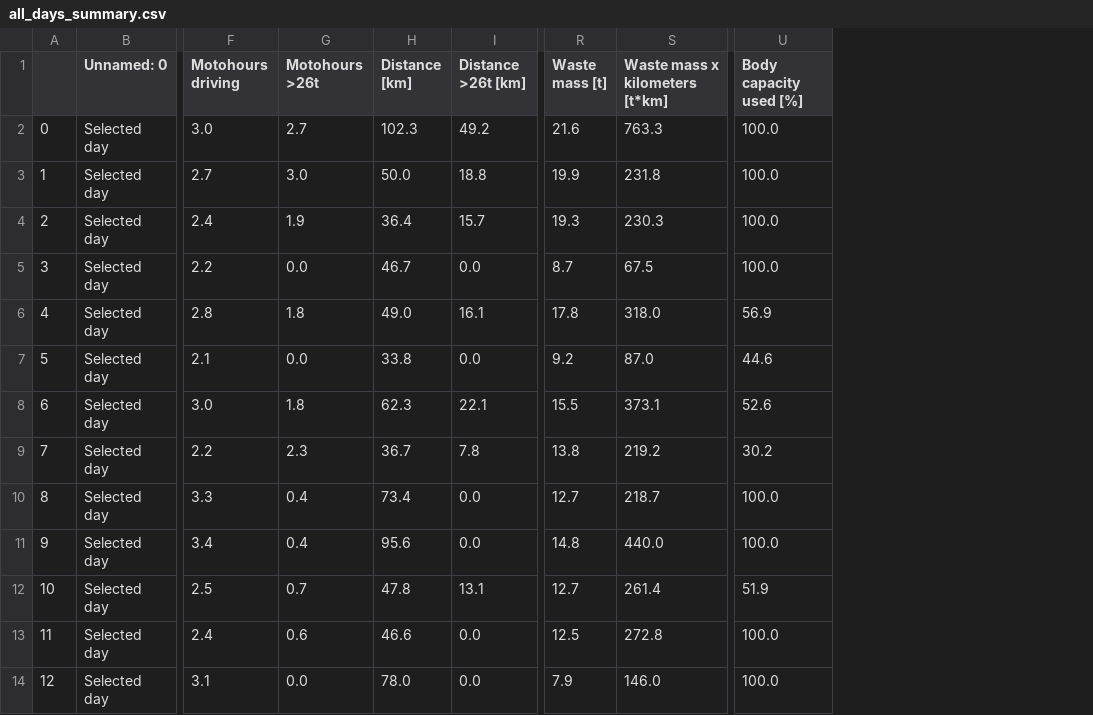
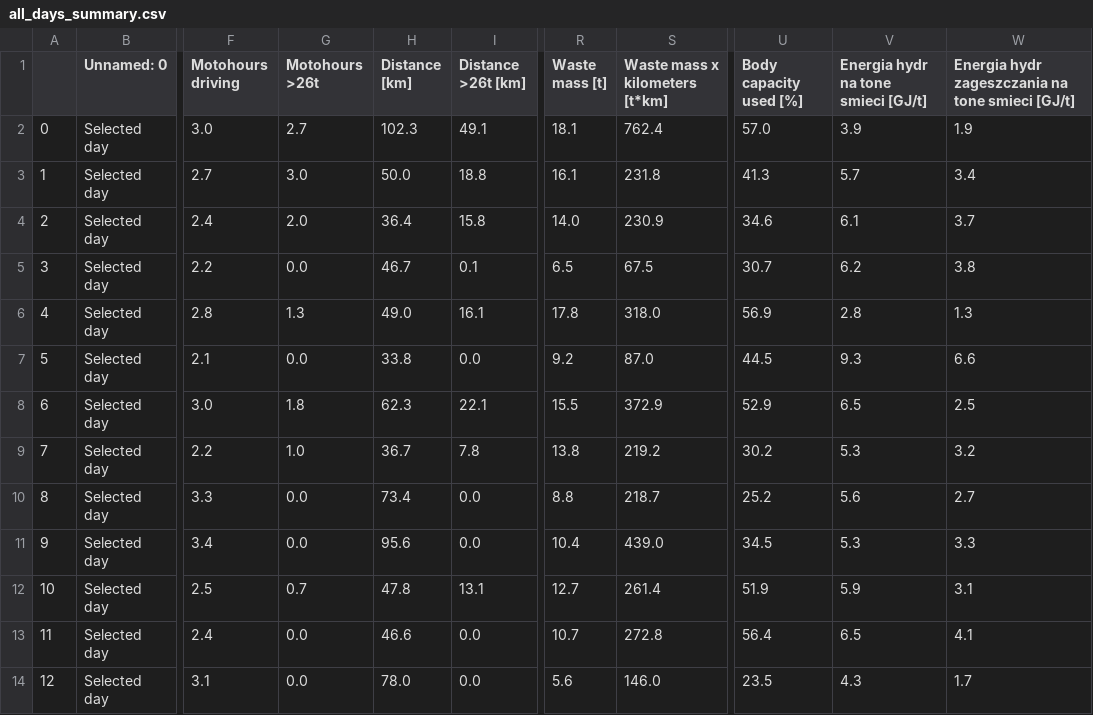
Before and after one commit to Arivalo/210901_DZ, a CSV file: data/20269/podsumowanie_dnia/all_days_summary.csv, drawn as a sheet; only a part is shown, gaps mark what is left out; the diff covers the shown part only; the diff names each change by its address in the sheet, - before the commit and + after, or states it on an @@ line.

Commit message:
update danych

```diff
--- a/data/20269/podsumowanie_dnia/all_days_summary.csv
+++ b/data/20269/podsumowanie_dnia/all_days_summary.csv
+column V, rows 1-14: Energia hydr na tone smieci [GJ/t] | 3.9 | 5.7 | 6.1 | 6.2 | 2.8 | 9.3 | 6.5 | 5.3 | 5.6 | 5.3 | 5.9 | 6.5 | 4.3
+column W, rows 1-14: Energia hydr zageszczania na tone smieci [GJ/t] | 1.9 | 3.4 | 3.7 | 3.8 | 1.3 | 6.6 | 2.5 | 3.2 | 2.7 | 3.3 | 3.1 | 4.1 | 1.7
-I2 (Distance >26t [km]): 49.2
+I2 (Distance >26t [km]): 49.1
-R2 (Waste mass [t]): 21.6
+R2 (Waste mass [t]): 18.1
-S2 (Waste mass x kilometers [t*km]): 763.3
+S2 (Waste mass x kilometers [t*km]): 762.4
-U2 (Body capacity used [%]): 100.0
+U2 (Body capacity used [%]): 57.0
-R3 (Waste mass [t]): 19.9
+R3 (Waste mass [t]): 16.1
-U3 (Body capacity used [%]): 100.0
+U3 (Body capacity used [%]): 41.3
-G4 (Motohours >26t): 1.9
+G4 (Motohours >26t): 2.0
-I4 (Distance >26t [km]): 15.7
+I4 (Distance >26t [km]): 15.8
-R4 (Waste mass [t]): 19.3
+R4 (Waste mass [t]): 14.0
-S4 (Waste mass x kilometers [t*km]): 230.3
+S4 (Waste mass x kilometers [t*km]): 230.9
-U4 (Body capacity used [%]): 100.0
+U4 (Body capacity used [%]): 34.6
-I5 (Distance >26t [km]): 0.0
+I5 (Distance >26t [km]): 0.1
-R5 (Waste mass [t]): 8.7
+R5 (Waste mass [t]): 6.5
-U5 (Body capacity used [%]): 100.0
+U5 (Body capacity used [%]): 30.7
-G6 (Motohours >26t): 1.8
+G6 (Motohours >26t): 1.3
-U7 (Body capacity used [%]): 44.6
+U7 (Body capacity used [%]): 44.5
-S8 (Waste mass x kilometers [t*km]): 373.1
+S8 (Waste mass x kilometers [t*km]): 372.9
-U8 (Body capacity used [%]): 52.6
+U8 (Body capacity used [%]): 52.9
-G9 (Motohours >26t): 2.3
+G9 (Motohours >26t): 1.0
-G10:G11 (Motohours >26t): 0.4
+G10:G11 (Motohours >26t): 0.0
-R10 (Waste mass [t]): 12.7
+R10 (Waste mass [t]): 8.8
-U10 (Body capacity used [%]): 100.0
+U10 (Body capacity used [%]): 25.2
-R11 (Waste mass [t]): 14.8
+R11 (Waste mass [t]): 10.4
-S11 (Waste mass x kilometers [t*km]): 440.0
+S11 (Waste mass x kilometers [t*km]): 439.0
-U11 (Body capacity used [%]): 100.0
+U11 (Body capacity used [%]): 34.5
-G13 (Motohours >26t): 0.6
+G13 (Motohours >26t): 0.0
-R13 (Waste mass [t]): 12.5
+R13 (Waste mass [t]): 10.7
-U13 (Body capacity used [%]): 100.0
+U13 (Body capacity used [%]): 56.4
-R14 (Waste mass [t]): 7.9
+R14 (Waste mass [t]): 5.6
-U14 (Body capacity used [%]): 100.0
+U14 (Body capacity used [%]): 23.5
```
Also changed, not shown: 1 added row and 12 edited cells elsewhere in this file.
